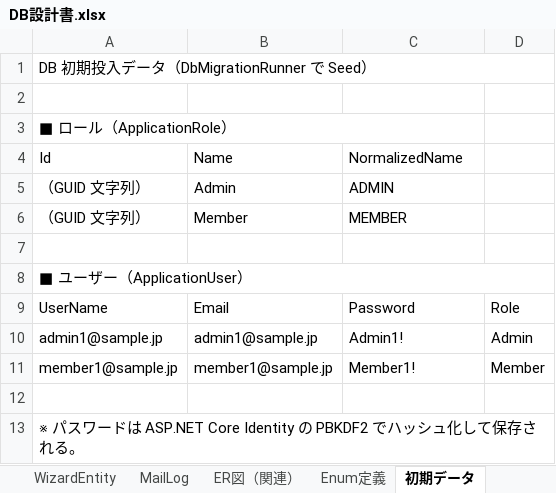
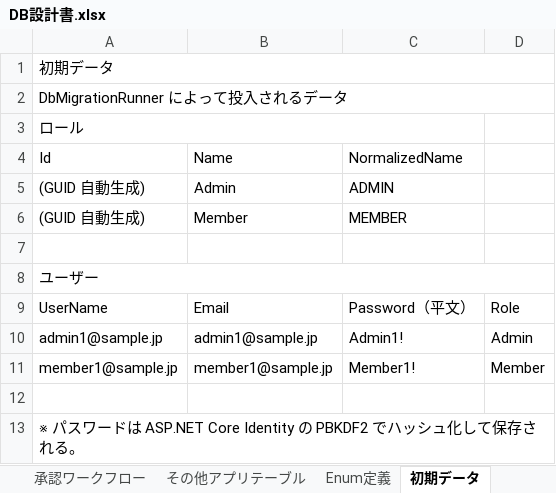
Before and after one commit to harness17/DevNext, an Excel workbook: doc/DB設計書.xlsx, sheet 初期データ, drawn as a sheet; values as stored, in another font and other column widths than the file's, no cell formats; removed rows and columns are numbered as before the commit, all else as after; the diff names each change by its address in the sheet, - before the commit and + after, or states it on an @@ line.

```diff
--- a/doc/DB設計書.xlsx (sheet 初期データ)
+++ b/doc/DB設計書.xlsx (sheet 初期データ)
-sheet tab: WizardEntity
-sheet tab: MailLog
-sheet tab: ER図（関連）
-A1: DB 初期投入データ（DbMigrationRunner で Seed）
+A1: 初期データ
+row 2: DbMigrationRunner によって投入されるデータ
+row 3: ロール
+row 5: (GUID 自動生成) | Admin | ADMIN
+row 6: (GUID 自動生成) | Member | MEMBER
-A8: ■ ロール（ApplicationRole）
+A8: ユーザー
-A3:C3 merged
+A8:D8 merged
-row 5: （GUID 文字列） | Admin | ADMIN
-row 6: （GUID 文字列） | Member | MEMBER
-row 7: (empty)
-row 8: ■ ユーザー（ApplicationUser）
-C9: Password
+C9: Password（平文）
-A13:D13 merged
```
Also changed, not shown: sheet その他アプリテーブル, sheet 承認ワークフロー, sheet SampleEntity, sheet テーブル一覧, sheet Enum定義, sheet SampleEntityChild, 1 more sheet, other sheet tabs, cell formats, 12 other files.
